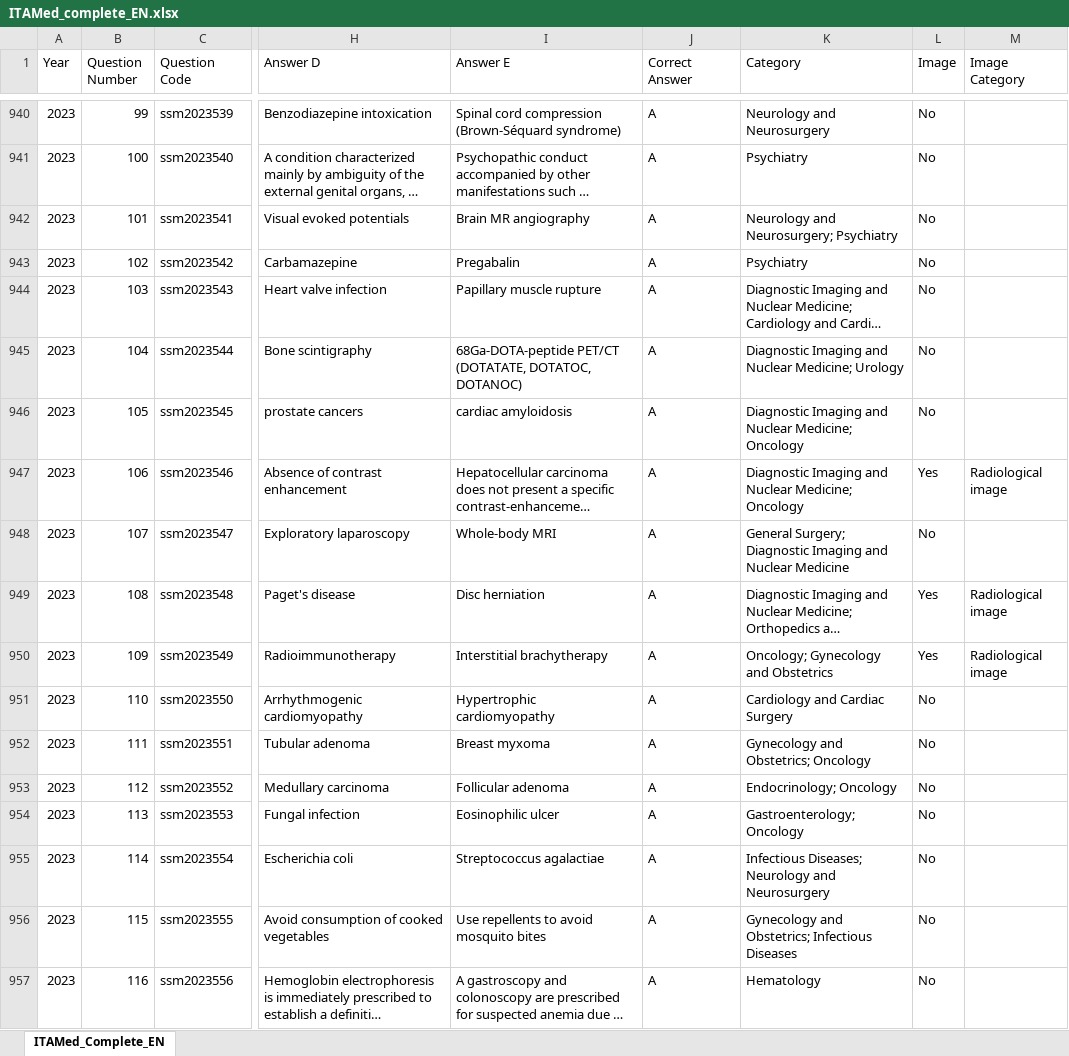
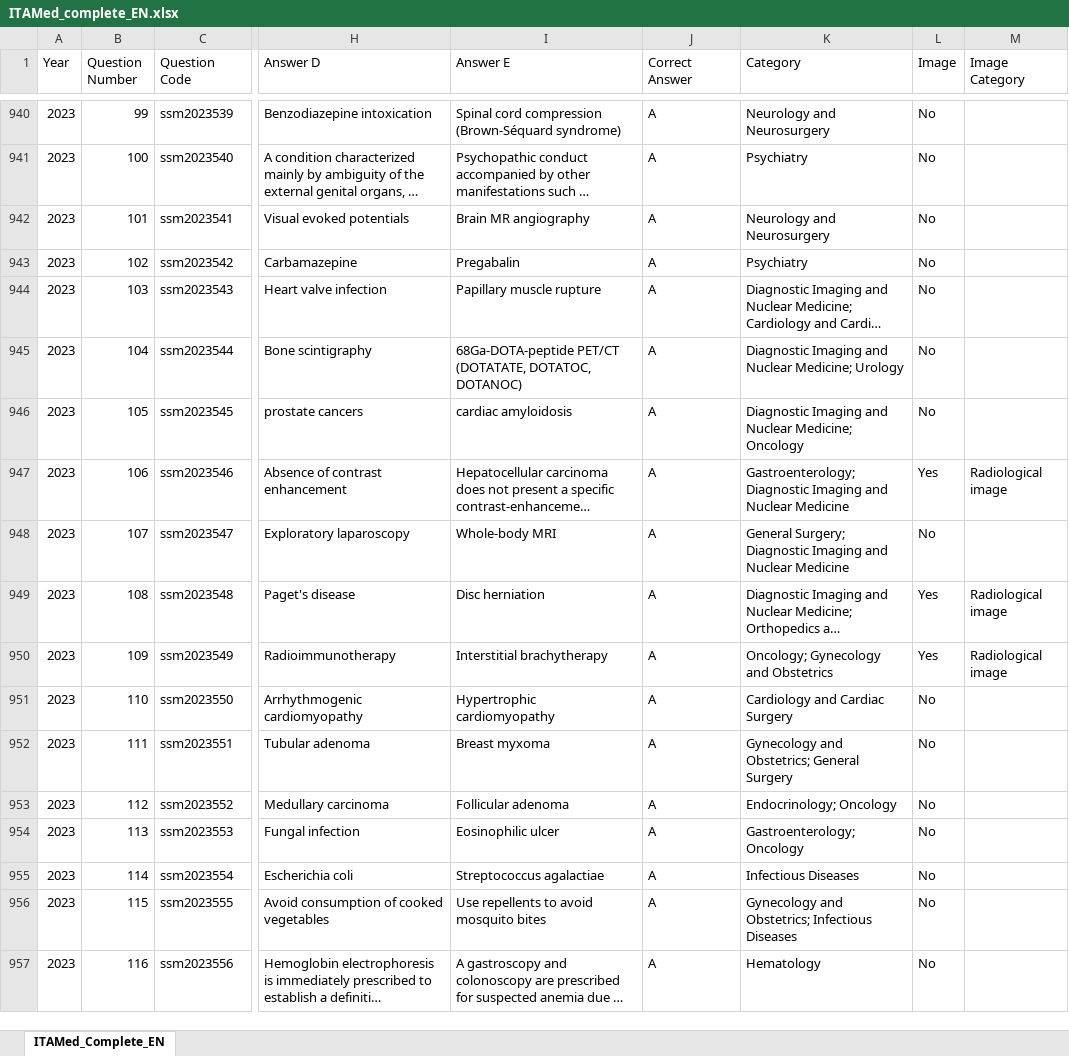
Before and after one commit to LM-Healthcare/ITAMed, an Excel workbook: Dataset/EN/xlsx/ITAMed_complete_EN.xlsx, sheet ITAMed_Complete_EN, drawn as a sheet; only a part is shown, gaps mark what is left out; long unchanged cells end in …; values as stored, in another font and other column widths than the file's, no borders; the diff covers the shown part only; the diff names each change by its address in the sheet, - before the commit and + after, or states it on an @@ line.

```diff
--- a/Dataset/EN/xlsx/ITAMed_complete_EN.xlsx (sheet ITAMed_Complete_EN)
+++ b/Dataset/EN/xlsx/ITAMed_complete_EN.xlsx (sheet ITAMed_Complete_EN)
-K942 (Category): Neurology and Neurosurgery; Psychiatry
+K942 (Category): Neurology and Neurosurgery
-K947 (Category): Diagnostic Imaging and Nuclear Medicine; Oncology
+K947 (Category): Gastroenterology; Diagnostic Imaging and Nuclear Medicine
-K952 (Category): Gynecology and Obstetrics; Oncology
+K952 (Category): Gynecology and Obstetrics; General Surgery
-K955 (Category): Infectious Diseases; Neurology and Neurosurgery
+K955 (Category): Infectious Diseases
```
Also changed, not shown: 240 edited cells elsewhere in this sheet, Dataset/EN/xlsx/ITAMed_2022_EN.xlsx, Dataset/IT/xlsx/ITAMed_2022.xlsx, 47 other files.
